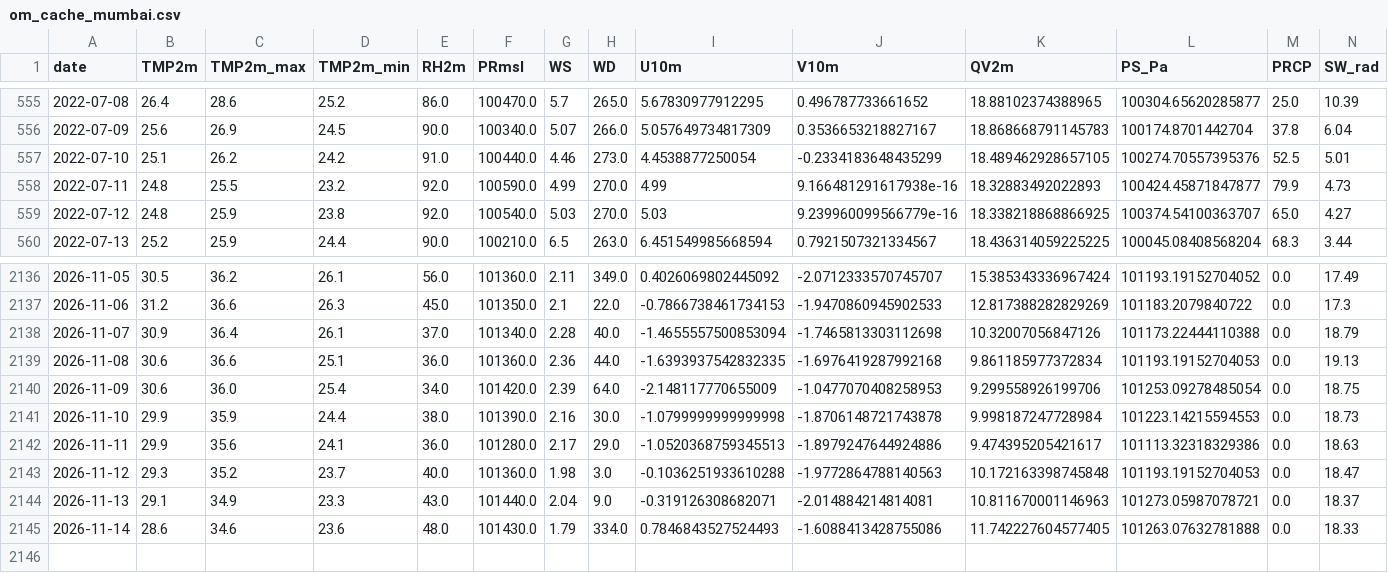
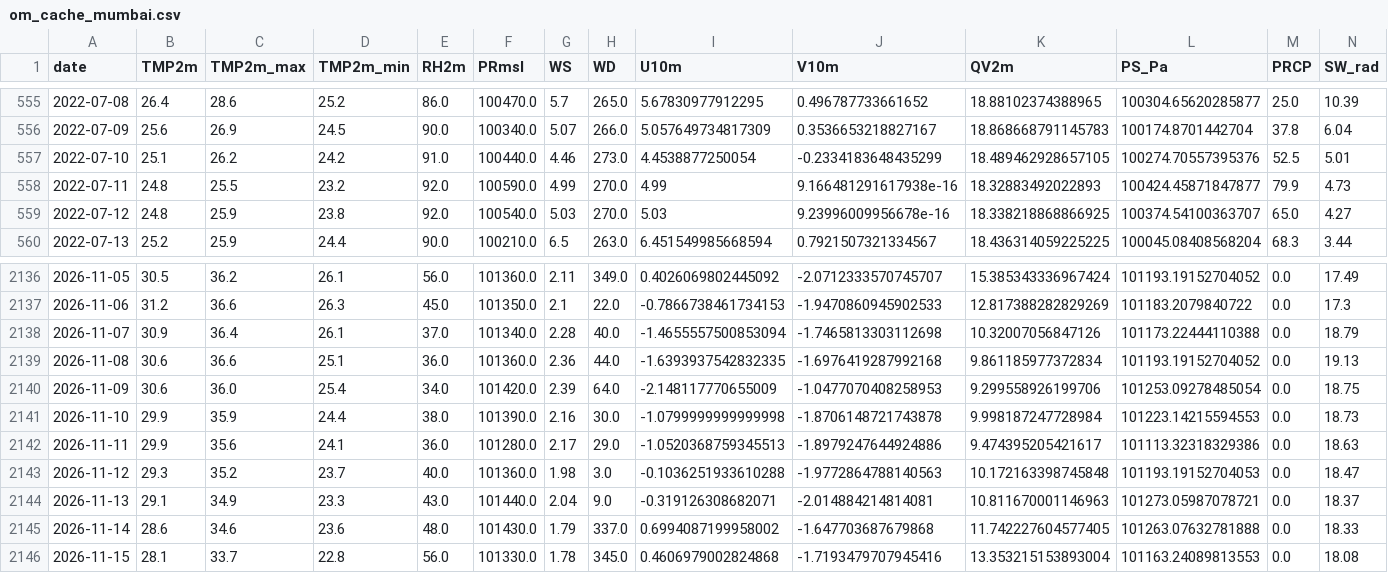
Before and after one commit to souravk03/openmeteo-live-forecast-v2, a CSV file: data/om/Mumbai/om_cache_mumbai.csv, drawn as a sheet; only a part is shown, gaps mark what is left out.

Commit message:
[Mumbai] om_cache_mumbai.csv 2026-11-15

```diff
--- a/data/om/Mumbai/om_cache_mumbai.csv
+++ b/data/om/Mumbai/om_cache_mumbai.csv
@@ -558,3 +558,3 @@ date,TMP2m,TMP2m_max,TMP2m_min,RH2m,PRmsl,WS,WD,U10m,V10m,QV2m,PS_Pa,PRCP,SW_rad
 2022-07-11,24.8,25.5,23.2,92.0,100590.0,4.99,270.0,4.99,9.166481291617938e-16,18.32883492022893,100424.45871847877,79.9,4.73
-2022-07-12,24.8,25.9,23.8,92.0,100540.0,5.03,270.0,5.03,9.239960099566779e-16,18.338218868866925,100374.54100363707,65.0,4.27
+2022-07-12,24.8,25.9,23.8,92.0,100540.0,5.03,270.0,5.03,9.23996009956678e-16,18.338218868866925,100374.54100363707,65.0,4.27
 2022-07-13,25.2,25.9,24.4,90.0,100210.0,6.5,263.0,6.451549985668594,0.7921507321334567,18.436314059225225,100045.08408568204,68.3,3.44
@@ -2138,3 +2138,3 @@ date,TMP2m,TMP2m_max,TMP2m_min,RH2m,PRmsl,WS,WD,U10m,V10m,QV2m,PS_Pa,PRCP,SW_rad
 2026-11-07,30.9,36.4,26.1,37.0,101340.0,2.28,40.0,-1.4655557500853094,-1.7465813303112698,10.32007056847126,101173.22444110388,0.0,18.79
-2026-11-08,30.6,36.6,25.1,36.0,101360.0,2.36,44.0,-1.6393937542832335,-1.6976419287992168,9.861185977372834,101193.19152704053,0.0,19.13
+2026-11-08,30.6,36.6,25.1,36.0,101360.0,2.36,44.0,-1.6393937542832335,-1.6976419287992168,9.861185977372834,101193.19152704052,0.0,19.13
 2026-11-09,30.6,36.0,25.4,34.0,101420.0,2.39,64.0,-2.148117770655009,-1.0477070408258953,9.299558926199706,101253.09278485054,0.0,18.75
@@ -2144,2 +2144,3 @@ date,TMP2m,TMP2m_max,TMP2m_min,RH2m,PRmsl,WS,WD,U10m,V10m,QV2m,PS_Pa,PRCP,SW_rad
 2026-11-13,29.1,34.9,23.3,43.0,101440.0,2.04,9.0,-0.319126308682071,-2.014884214814081,10.811670001146963,101273.05987078721,0.0,18.37
-2026-11-14,28.6,34.6,23.6,48.0,101430.0,1.79,334.0,0.7846843527524493,-1.6088413428755086,11.742227604577405,101263.07632781888,0.0,18.33
+2026-11-14,28.6,34.6,23.6,48.0,101430.0,1.79,337.0,0.6994087199958002,-1.647703687679868,11.742227604577405,101263.07632781888,0.0,18.33
+2026-11-15,28.1,33.7,22.8,56.0,101330.0,1.78,345.0,0.4606979002824868,-1.7193479707945416,13.353215153893004,101163.24089813553,0.0,18.08
```
